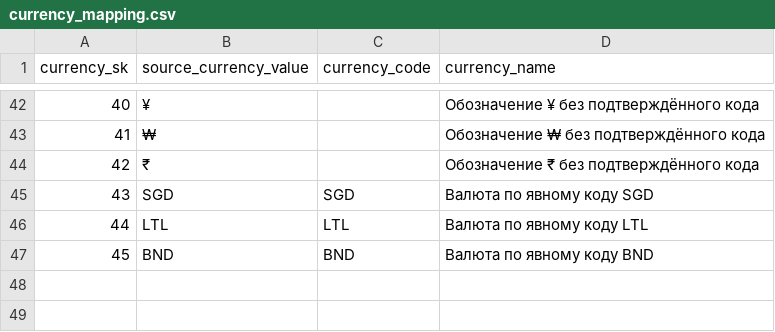
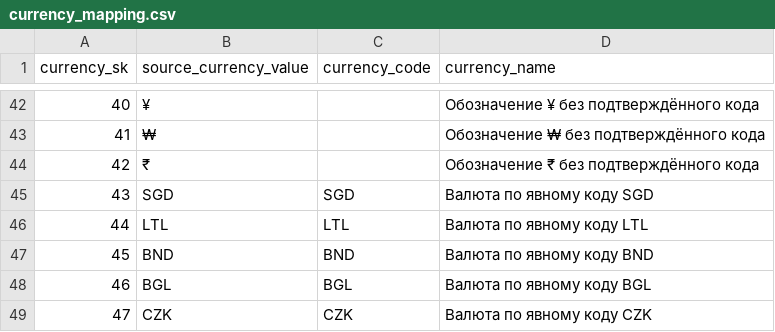
Before and after one commit to leanleanlean96/movies-etl, a CSV file: dbt/seeds/currency_mapping.csv, drawn as a sheet; only a part is shown, gaps mark what is left out.

```diff
--- a/dbt/seeds/currency_mapping.csv
+++ b/dbt/seeds/currency_mapping.csv
@@ -47 +47,3 @@ currency_sk,source_currency_value,currency_code,currency_name
 45,BND,BND,Валюта по явному коду BND
+46,BGL,BGL,Валюта по явному коду BGL
+47,CZK,CZK,Валюта по явному коду CZK
```
Also changed, not shown: 32 other files.
